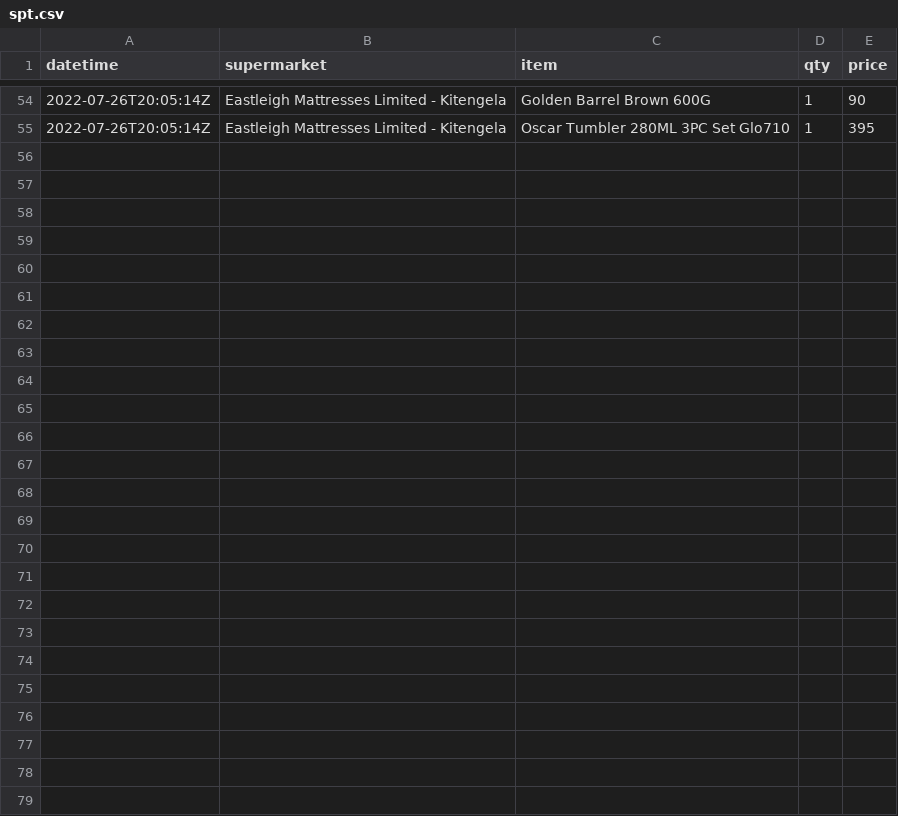
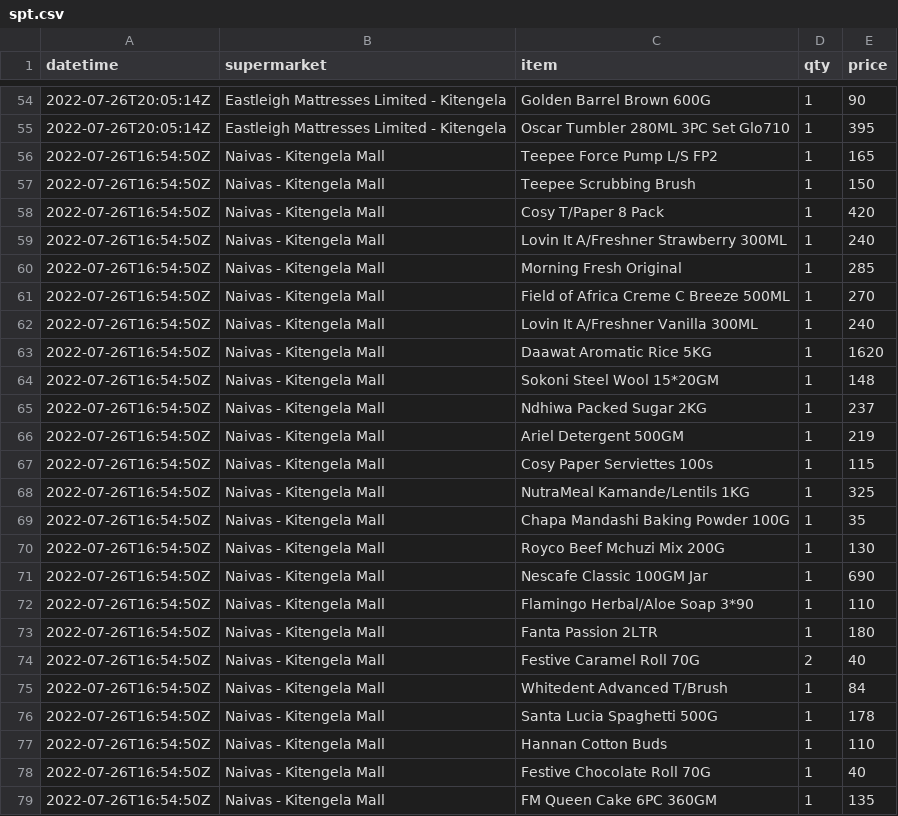
Before and after one commit to kennedymwavu/spent, a CSV file: spt.csv, drawn as a sheet; only a part is shown, gaps mark what is left out.

Commit message:
add more records

```diff
--- a/spt.csv
+++ b/spt.csv
@@ -55 +55,25 @@ datetime,supermarket,item,qty,price
 2022-07-26T20:05:14Z,Eastleigh Mattresses Limited - Kitengela,Oscar Tumbler 280ML 3PC Set Glo710,1,395
+2022-07-26T16:54:50Z,Naivas - Kitengela Mall,Teepee Force Pump L/S FP2,1,165
+2022-07-26T16:54:50Z,Naivas - Kitengela Mall,Teepee Scrubbing Brush,1,150
+2022-07-26T16:54:50Z,Naivas - Kitengela Mall,Cosy T/Paper 8 Pack,1,420
+2022-07-26T16:54:50Z,Naivas - Kitengela Mall,Lovin It A/Freshner Strawberry 300ML,1,240
+2022-07-26T16:54:50Z,Naivas - Kitengela Mall,Morning Fresh Original,1,285
+2022-07-26T16:54:50Z,Naivas - Kitengela Mall,Field of Africa Creme C Breeze 500ML,1,270
+2022-07-26T16:54:50Z,Naivas - Kitengela Mall,Lovin It A/Freshner Vanilla 300ML,1,240
+2022-07-26T16:54:50Z,Naivas - Kitengela Mall,Daawat Aromatic Rice 5KG,1,1620
+2022-07-26T16:54:50Z,Naivas - Kitengela Mall,Sokoni Steel Wool 15*20GM,1,148
+2022-07-26T16:54:50Z,Naivas - Kitengela Mall,Ndhiwa Packed Sugar 2KG,1,237
+2022-07-26T16:54:50Z,Naivas - Kitengela Mall,Ariel Detergent 500GM,1,219
+2022-07-26T16:54:50Z,Naivas - Kitengela Mall,Cosy Paper Serviettes 100s,1,115
+2022-07-26T16:54:50Z,Naivas - Kitengela Mall,NutraMeal Kamande/Lentils 1KG,1,325
+2022-07-26T16:54:50Z,Naivas - Kitengela Mall,Chapa Mandashi Baking Powder 100G,1,35
+2022-07-26T16:54:50Z,Naivas - Kitengela Mall,Royco Beef Mchuzi Mix 200G,1,130
+2022-07-26T16:54:50Z,Naivas - Kitengela Mall,Nescafe Classic 100GM Jar,1,690
+2022-07-26T16:54:50Z,Naivas - Kitengela Mall,Flamingo Herbal/Aloe Soap 3*90,1,110
+2022-07-26T16:54:50Z,Naivas - Kitengela Mall,Fanta Passion 2LTR,1,180
+2022-07-26T16:54:50Z,Naivas - Kitengela Mall,Festive Caramel Roll 70G,2,40
+2022-07-26T16:54:50Z,Naivas - Kitengela Mall,Whitedent Advanced T/Brush,1,84
+2022-07-26T16:54:50Z,Naivas - Kitengela Mall,Santa Lucia Spaghetti 500G,1,178
+2022-07-26T16:54:50Z,Naivas - Kitengela Mall,Hannan Cotton Buds,1,110
+2022-07-26T16:54:50Z,Naivas - Kitengela Mall,Festive Chocolate Roll 70G,1,40
+2022-07-26T16:54:50Z,Naivas - Kitengela Mall,FM Queen Cake 6PC 360GM,1,135
```
